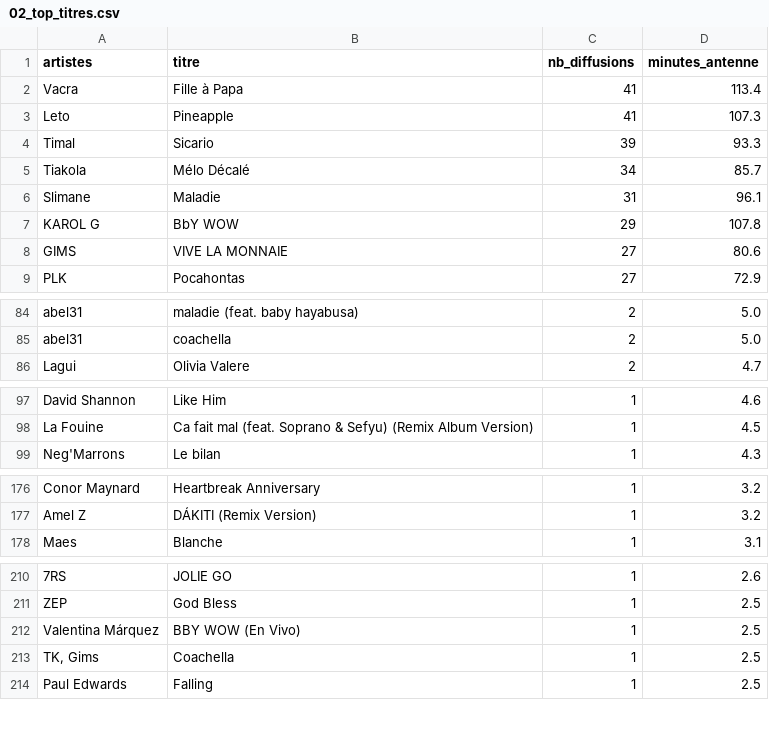
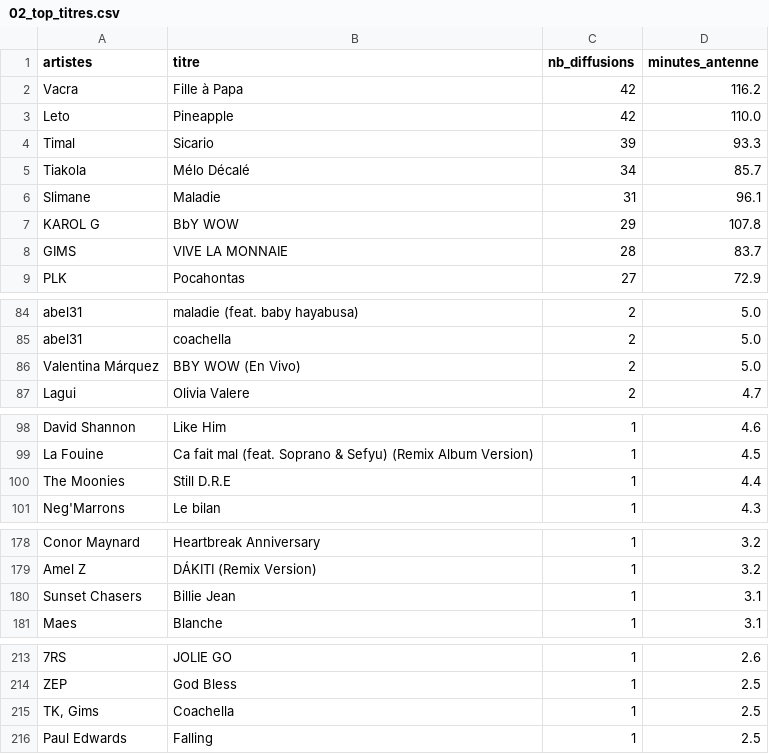
Before and after one commit to gunout/skyrock-monitor, a CSV file: resultats/02_top_titres.csv, drawn as a sheet; only a part is shown, gaps mark what is left out; removed rows and columns are numbered as before the commit, all else as after; the diff names each change by its address in the sheet, - before the commit and + after, or states it on an @@ line.

```diff
--- a/resultats/02_top_titres.csv
+++ b/resultats/02_top_titres.csv
-C2:C3 (nb_diffusions): 41
+C2:C3 (nb_diffusions): 42
-D2 (minutes_antenne): 113.4
+D2 (minutes_antenne): 116.2
-D3 (minutes_antenne): 107.3
+D3 (minutes_antenne): 110.0
-C8 (nb_diffusions): 27
+C8 (nb_diffusions): 28
-D8 (minutes_antenne): 80.6
+D8 (minutes_antenne): 83.7
+row 86: Valentina Márquez | BBY WOW (En Vivo) | 2 | 5.0
+row 100: The Moonies | Still D.R.E | 1 | 4.4
+row 180: Sunset Chasers | Billie Jean | 1 | 3.1
-row 212: Valentina Márquez | BBY WOW (En Vivo) | 1 | 2.5
```
Also changed, not shown: resultats/01_top_artistes.csv, resultats/06_artistes_recurrents.csv, 15 other files.
